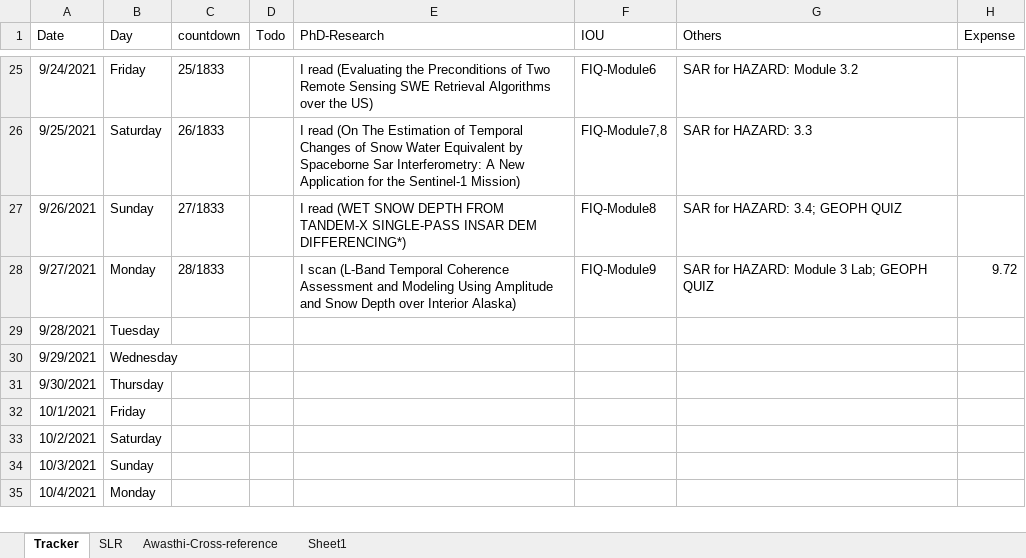
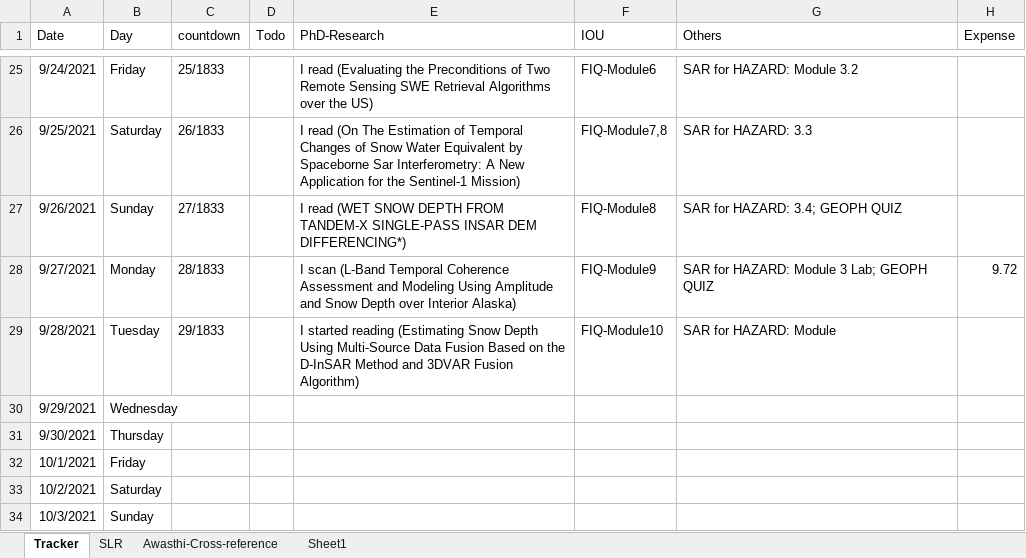
Before and after one commit to Surfix/DhP, an Excel workbook: Daily-Track.xlsx, sheet Tracker, drawn as a sheet; only a part is shown, gaps mark what is left out; the shorter side is filled out with more unchanged rows; values as stored, in another font and other column widths than the file's, no borders; the diff names each change by its address in the sheet, - before the commit and + after, or states it on an @@ line.

Commit message:
Research update

```diff
--- a/Daily-Track.xlsx (sheet Tracker)
+++ b/Daily-Track.xlsx (sheet Tracker)
-C29 (countdown): (empty)
+C29 (countdown): 29/1833
-E29 (PhD-Research): (empty)
+E29 (PhD-Research): I started reading (Estimating Snow Depth Using Multi-Source Data Fusion Based on the D-InSAR Method and 3DVAR Fusion Algorithm)
-F29 (IOU): (empty)
+F29 (IOU): FIQ-Module10
-G29 (Others): (empty)
+G29 (Others): SAR for HAZARD: Module
```
